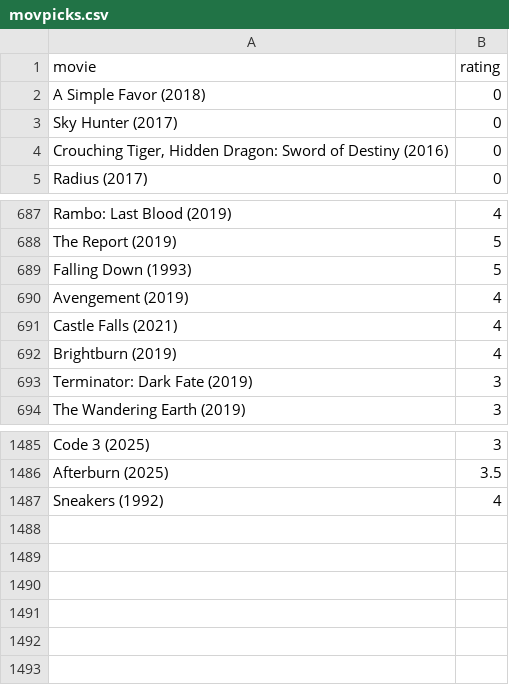
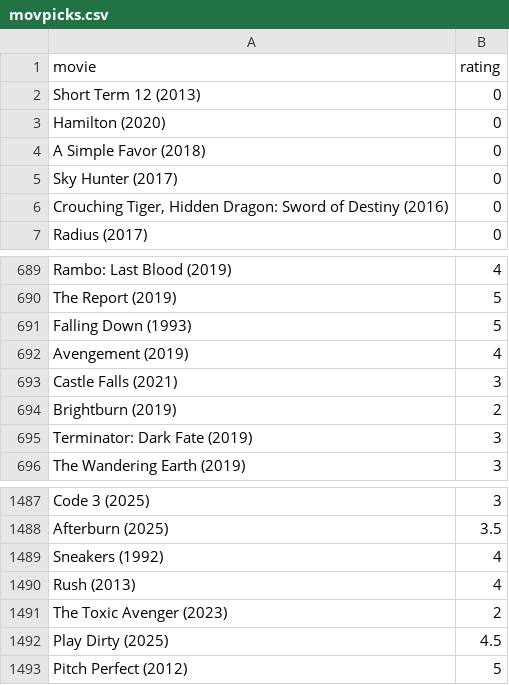
Before and after one commit to burakbayramli/kod, a CSV file: movpicks.csv, drawn as a sheet; only a part is shown, gaps mark what is left out.

```diff
--- a/movpicks.csv
+++ b/movpicks.csv
@@ -1,2 +1,4 @@
 movie,rating
+Short Term 12 (2013),0
+Hamilton (2020),0
 A Simple Favor (2018),0
@@ -690,4 +692,4 @@ Falling Down (1993),5
 Avengement (2019),4
-Castle Falls (2021),4
-Brightburn (2019),4
+Castle Falls (2021),3
+Brightburn (2019),2
 Terminator: Dark Fate (2019),3
@@ -1487 +1489,5 @@ Afterburn (2025),3.5
 Sneakers (1992),4
+Rush (2013),4
+The Toxic Avenger (2023),2
+Play Dirty (2025),4.5
+Pitch Perfect (2012),5
```
Also changed, not shown: 1 other file.
